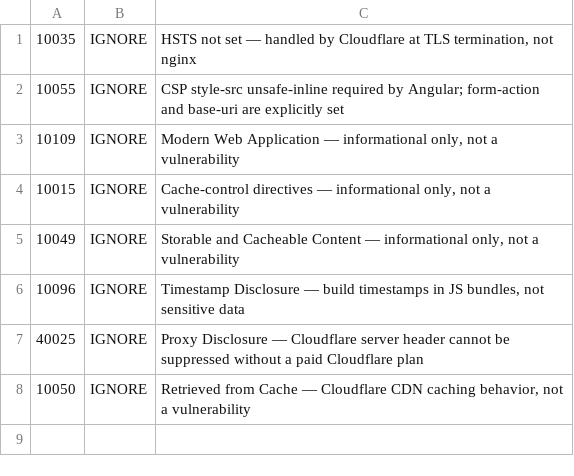
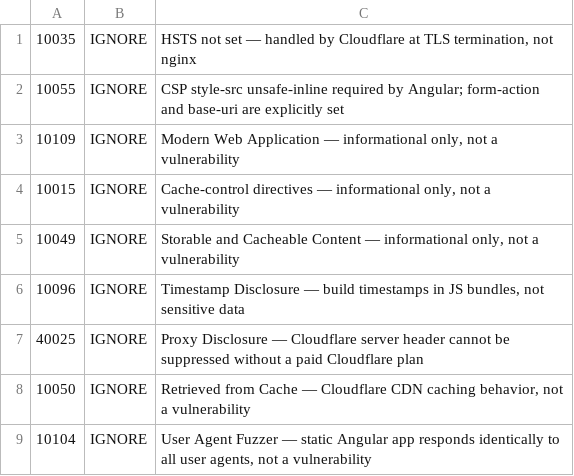
Before and after one commit to tehw0lf/numveil, a TSV file: .zap/rules.tsv, drawn as a sheet.

Commit message:
chore(zap): ignore User Agent Fuzzer finding (#44)
* chore(zap): ignore User Agent Fuzzer finding

* chore: bump version to 2.1.5

* ci: retrigger after workflows lint fix

```diff
--- a/.zap/rules.tsv
+++ b/.zap/rules.tsv
@@ -8 +8,2 @@
 10050	IGNORE	Retrieved from Cache — Cloudflare CDN caching behavior, not a vulnerability
+10104	IGNORE	User Agent Fuzzer — static Angular app responds identically to all user agents, not a vulnerability
```
Also changed, not shown: 3 other files.
